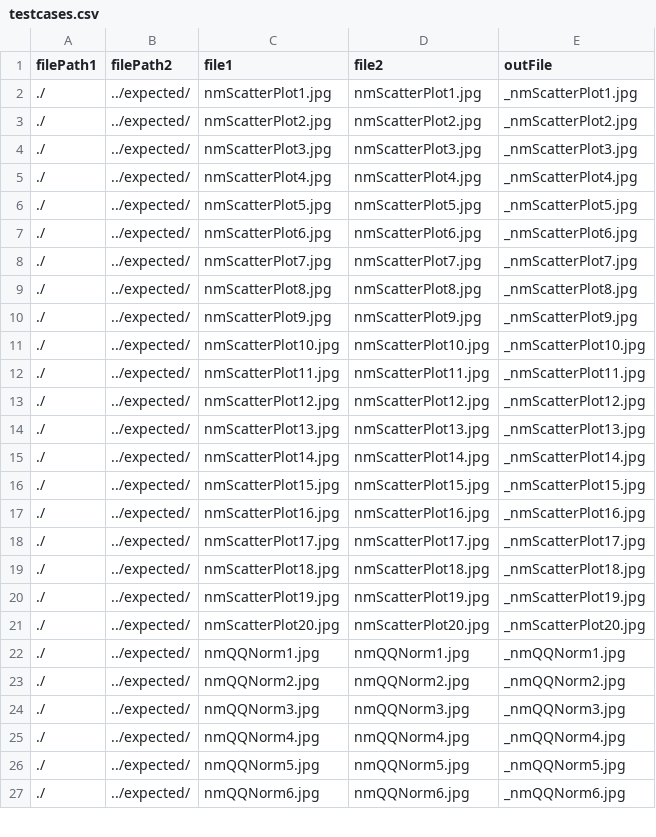
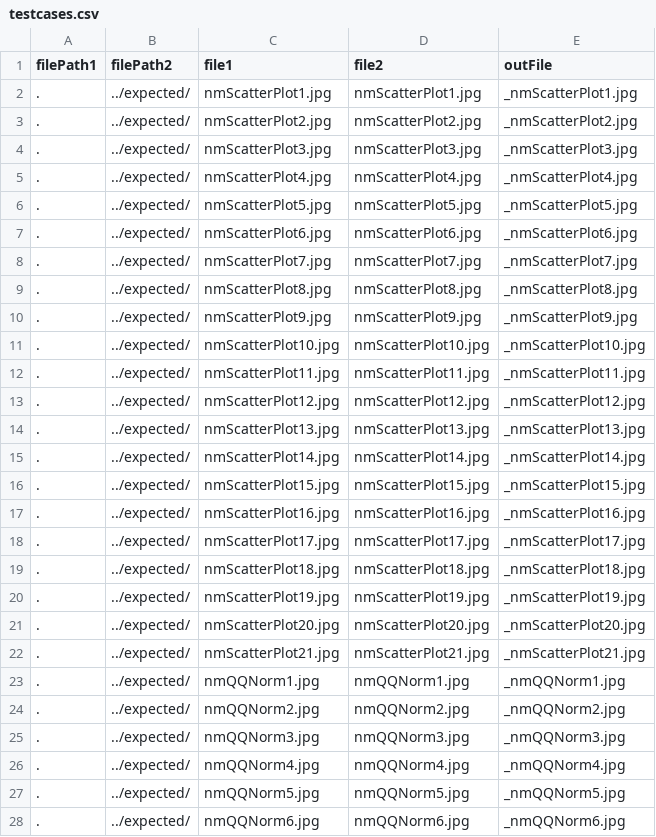
Before and after one commit to adamjdeacon/RNMGraphics, a CSV file: inst/unittests/tools/testcases.csv, drawn as a sheet; only a part is shown; the diff covers the shown part only.

Commit message:
Added test case for issue 1758 (scatter plot # 21)
git-svn-id: http://svn.mango.local/svn/MangoRepository/RNONMEM2/trunk@13325 4c17f647-02f2-7e4c-97ba-2b8bca437fff

```diff
--- a/inst/unittests/tools/testcases.csv
+++ b/inst/unittests/tools/testcases.csv
@@ -1,27 +1,28 @@
 "filePath1","filePath2","file1","file2","outFile"
-"./","../expected/","nmScatterPlot1.jpg","nmScatterPlot1.jpg","_nmScatterPlot1.jpg"
-"./","../expected/","nmScatterPlot2.jpg","nmScatterPlot2.jpg","_nmScatterPlot2.jpg"
-"./","../expected/","nmScatterPlot3.jpg","nmScatterPlot3.jpg","_nmScatterPlot3.jpg"
-"./","../expected/","nmScatterPlot4.jpg","nmScatterPlot4.jpg","_nmScatterPlot4.jpg"
-"./","../expected/","nmScatterPlot5.jpg","nmScatterPlot5.jpg","_nmScatterPlot5.jpg"
-"./","../expected/","nmScatterPlot6.jpg","nmScatterPlot6.jpg","_nmScatterPlot6.jpg"
-"./","../expected/","nmScatterPlot7.jpg","nmScatterPlot7.jpg","_nmScatterPlot7.jpg"
-"./","../expected/","nmScatterPlot8.jpg","nmScatterPlot8.jpg","_nmScatterPlot8.jpg"
-"./","../expected/","nmScatterPlot9.jpg","nmScatterPlot9.jpg","_nmScatterPlot9.jpg"
-"./","../expected/","nmScatterPlot10.jpg","nmScatterPlot10.jpg","_nmScatterPlot10.jpg"
-"./","../expected/","nmScatterPlot11.jpg","nmScatterPlot11.jpg","_nmScatterPlot11.jpg"
-"./","../expected/","nmScatterPlot12.jpg","nmScatterPlot12.jpg","_nmScatterPlot12.jpg"
-"./","../expected/","nmScatterPlot13.jpg","nmScatterPlot13.jpg","_nmScatterPlot13.jpg"
-"./","../expected/","nmScatterPlot14.jpg","nmScatterPlot14.jpg","_nmScatterPlot14.jpg"
-"./","../expected/","nmScatterPlot15.jpg","nmScatterPlot15.jpg","_nmScatterPlot15.jpg"
-"./","../expected/","nmScatterPlot16.jpg","nmScatterPlot16.jpg","_nmScatterPlot16.jpg"
-"./","../expected/","nmScatterPlot17.jpg","nmScatterPlot17.jpg","_nmScatterPlot17.jpg"
-"./","../expected/","nmScatterPlot18.jpg","nmScatterPlot18.jpg","_nmScatterPlot18.jpg"
-"./","../expected/","nmScatterPlot19.jpg","nmScatterPlot19.jpg","_nmScatterPlot19.jpg"
-"./","../expected/","nmScatterPlot20.jpg","nmScatterPlot20.jpg","_nmScatterPlot20.jpg"
-"./","../expected/","nmQQNorm1.jpg","nmQQNorm1.jpg","_nmQQNorm1.jpg"
-"./","../expected/","nmQQNorm2.jpg","nmQQNorm2.jpg","_nmQQNorm2.jpg"
-"./","../expected/","nmQQNorm3.jpg","nmQQNorm3.jpg","_nmQQNorm3.jpg"
-"./","../expected/","nmQQNorm4.jpg","nmQQNorm4.jpg","_nmQQNorm4.jpg"
-"./","../expected/","nmQQNorm5.jpg","nmQQNorm5.jpg","_nmQQNorm5.jpg"
-"./","../expected/","nmQQNorm6.jpg","nmQQNorm6.jpg","_nmQQNorm6.jpg"
+".","../expected/","nmScatterPlot1.jpg","nmScatterPlot1.jpg","_nmScatterPlot1.jpg"
+".","../expected/","nmScatterPlot2.jpg","nmScatterPlot2.jpg","_nmScatterPlot2.jpg"
+".","../expected/","nmScatterPlot3.jpg","nmScatterPlot3.jpg","_nmScatterPlot3.jpg"
+".","../expected/","nmScatterPlot4.jpg","nmScatterPlot4.jpg","_nmScatterPlot4.jpg"
+".","../expected/","nmScatterPlot5.jpg","nmScatterPlot5.jpg","_nmScatterPlot5.jpg"
+".","../expected/","nmScatterPlot6.jpg","nmScatterPlot6.jpg","_nmScatterPlot6.jpg"
+".","../expected/","nmScatterPlot7.jpg","nmScatterPlot7.jpg","_nmScatterPlot7.jpg"
+".","../expected/","nmScatterPlot8.jpg","nmScatterPlot8.jpg","_nmScatterPlot8.jpg"
+".","../expected/","nmScatterPlot9.jpg","nmScatterPlot9.jpg","_nmScatterPlot9.jpg"
+".","../expected/","nmScatterPlot10.jpg","nmScatterPlot10.jpg","_nmScatterPlot10.jpg"
+".","../expected/","nmScatterPlot11.jpg","nmScatterPlot11.jpg","_nmScatterPlot11.jpg"
+".","../expected/","nmScatterPlot12.jpg","nmScatterPlot12.jpg","_nmScatterPlot12.jpg"
+".","../expected/","nmScatterPlot13.jpg","nmScatterPlot13.jpg","_nmScatterPlot13.jpg"
+".","../expected/","nmScatterPlot14.jpg","nmScatterPlot14.jpg","_nmScatterPlot14.jpg"
+".","../expected/","nmScatterPlot15.jpg","nmScatterPlot15.jpg","_nmScatterPlot15.jpg"
+".","../expected/","nmScatterPlot16.jpg","nmScatterPlot16.jpg","_nmScatterPlot16.jpg"
+".","../expected/","nmScatterPlot17.jpg","nmScatterPlot17.jpg","_nmScatterPlot17.jpg"
+".","../expected/","nmScatterPlot18.jpg","nmScatterPlot18.jpg","_nmScatterPlot18.jpg"
+".","../expected/","nmScatterPlot19.jpg","nmScatterPlot19.jpg","_nmScatterPlot19.jpg"
+".","../expected/","nmScatterPlot20.jpg","nmScatterPlot20.jpg","_nmScatterPlot20.jpg"
+".","../expected/","nmScatterPlot21.jpg","nmScatterPlot21.jpg","_nmScatterPlot21.jpg"
+".","../expected/","nmQQNorm1.jpg","nmQQNorm1.jpg","_nmQQNorm1.jpg"
+".","../expected/","nmQQNorm2.jpg","nmQQNorm2.jpg","_nmQQNorm2.jpg"
+".","../expected/","nmQQNorm3.jpg","nmQQNorm3.jpg","_nmQQNorm3.jpg"
+".","../expected/","nmQQNorm4.jpg","nmQQNorm4.jpg","_nmQQNorm4.jpg"
+".","../expected/","nmQQNorm5.jpg","nmQQNorm5.jpg","_nmQQNorm5.jpg"
+".","../expected/","nmQQNorm6.jpg","nmQQNorm6.jpg","_nmQQNorm6.jpg"
```
Also changed, not shown: 1 added row and 80 edited cells elsewhere in this file.
